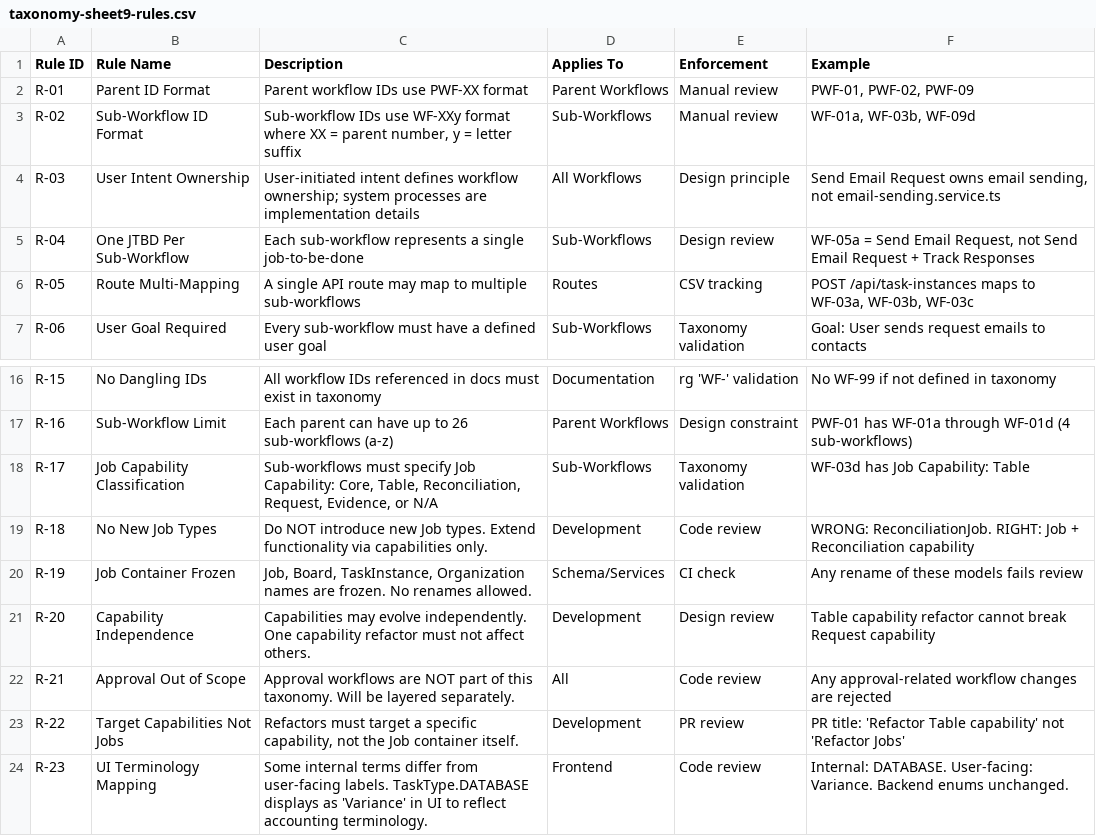
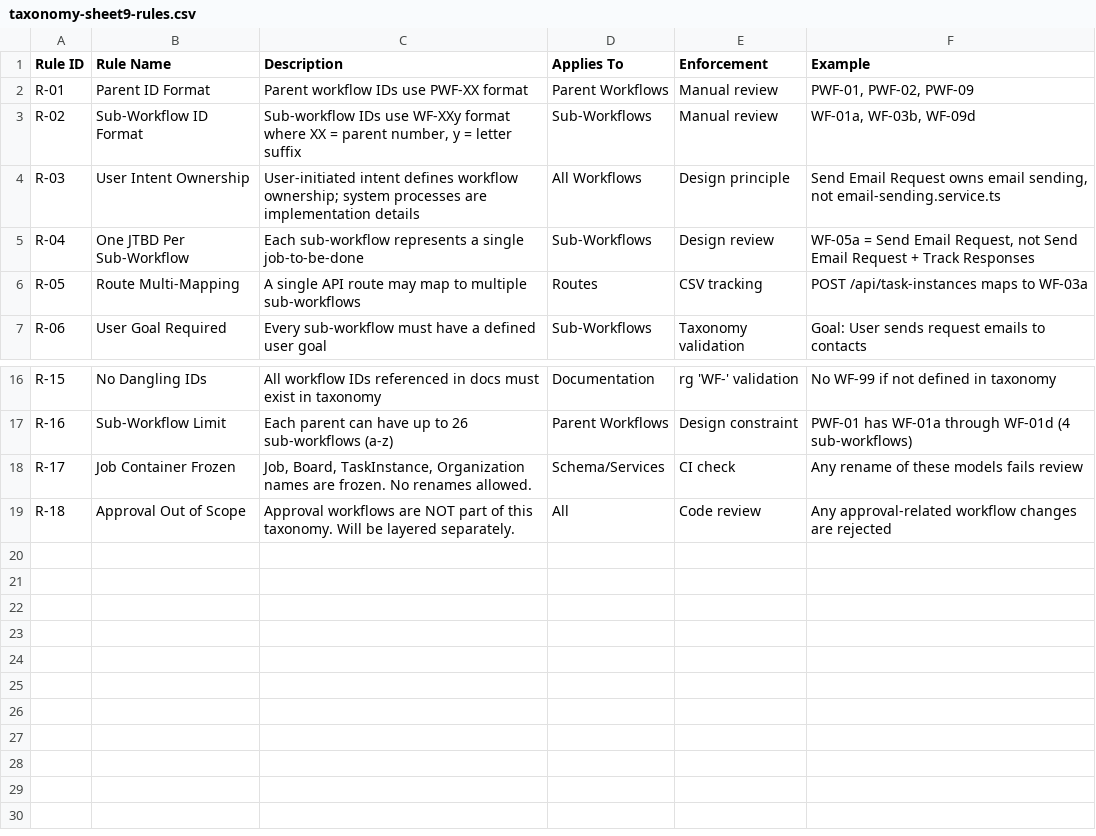
Before and after one commit to rich682/vergo-email, a CSV file: docs/product/taxonomy-sheet9-rules.csv, drawn as a sheet; only a part is shown, gaps mark what is left out.

```diff
--- a/docs/product/taxonomy-sheet9-rules.csv
+++ b/docs/product/taxonomy-sheet9-rules.csv
@@ -5,3 +5,3 @@
 "R-04","One JTBD Per Sub-Workflow","Each sub-workflow represents a single job-to-be-done","Sub-Workflows","Design review","WF-05a = Send Email Request, not Send Email Request + Track Responses"
-"R-05","Route Multi-Mapping","A single API route may map to multiple sub-workflows","Routes","CSV tracking","POST /api/task-instances maps to WF-03a, WF-03b, WF-03c"
+"R-05","Route Multi-Mapping","A single API route may map to multiple sub-workflows","Routes","CSV tracking","POST /api/task-instances maps to WF-03a"
 "R-06","User Goal Required","Every sub-workflow must have a defined user goal","Sub-Workflows","Taxonomy validation","Goal: User sends request emails to contacts"
@@ -17,8 +17,3 @@
 "R-16","Sub-Workflow Limit","Each parent can have up to 26 sub-workflows (a-z)","Parent Workflows","Design constraint","PWF-01 has WF-01a through WF-01d (4 sub-workflows)"
-"R-17","Job Capability Classification","Sub-workflows must specify Job Capability: Core, Table, Reconciliation, Request, Evidence, or N/A","Sub-Workflows","Taxonomy validation","WF-03d has Job Capability: Table"
-"R-18","No New Job Types","Do NOT introduce new Job types. Extend functionality via capabilities only.","Development","Code review","WRONG: ReconciliationJob. RIGHT: Job + Reconciliation capability"
-"R-19","Job Container Frozen","Job, Board, TaskInstance, Organization names are frozen. No renames allowed.","Schema/Services","CI check","Any rename of these models fails review"
-"R-20","Capability Independence","Capabilities may evolve independently. One capability refactor must not affect others.","Development","Design review","Table capability refactor cannot break Request capability"
-"R-21","Approval Out of Scope","Approval workflows are NOT part of this taxonomy. Will be layered separately.","All","Code review","Any approval-related workflow changes are rejected"
-"R-22","Target Capabilities Not Jobs","Refactors must target a specific capability, not the Job container itself.","Development","PR review","PR title: 'Refactor Table capability' not 'Refactor Jobs'"
-"R-23","UI Terminology Mapping","Some internal terms differ from user-facing labels. TaskType.DATABASE displays as 'Variance' in UI to reflect accounting terminology.","Frontend","Code review","Internal: DATABASE. User-facing: Variance. Backend enums unchanged."
+"R-17","Job Container Frozen","Job, Board, TaskInstance, Organization names are frozen. No renames allowed.","Schema/Services","CI check","Any rename of these models fails review"
+"R-18","Approval Out of Scope","Approval workflows are NOT part of this taxonomy. Will be layered separately.","All","Code review","Any approval-related workflow changes are rejected"
```
Also changed, not shown: docs/product/taxonomy-sheet2-sub-workflows.csv, docs/product/taxonomy-sheet4-route-mapping.csv, 53 other files.
